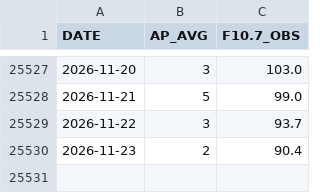
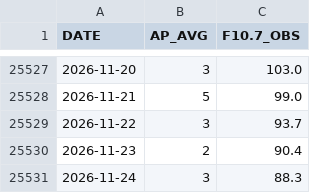
Before and after one commit to iqpslover-byte/Get_TLE, a CSV file: data/spaceweather.csv, drawn as a sheet; only a part is shown, gaps mark what is left out.

```diff
--- a/data/spaceweather.csv
+++ b/data/spaceweather.csv
@@ -25530 +25530,2 @@ DATE,AP_AVG,F10.7_OBS
 2026-11-23,2,90.4
+2026-11-24,3,88.3
```
Also changed, not shown: 4 other files.
